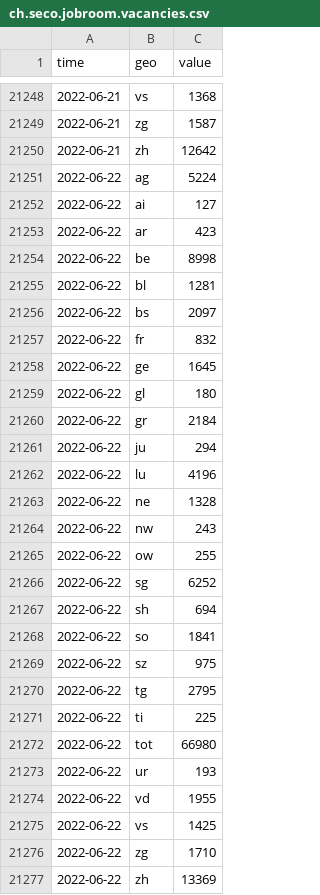
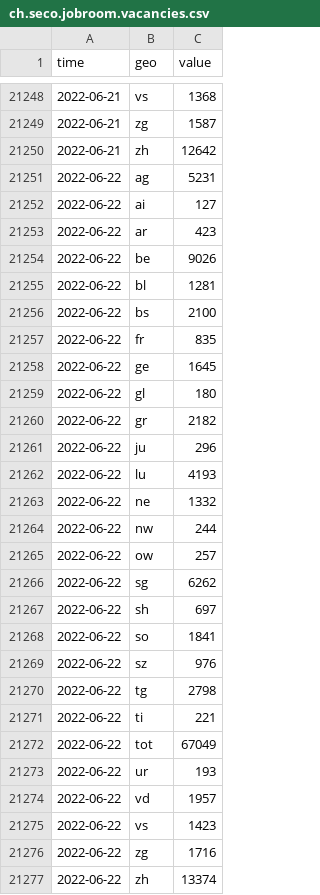
Before and after one commit to KOF-ch/economic-monitoring, a CSV file: data/ch.seco.jobroom.vacancies.csv, drawn as a sheet; only a part is shown, gaps mark what is left out.

Commit message:
automatic data update at 2022-06-22 08:51:58

```diff
--- a/data/ch.seco.jobroom.vacancies.csv
+++ b/data/ch.seco.jobroom.vacancies.csv
@@ -21250,28 +21250,28 @@ time,geo,value
 2022-06-21,zh,12642
-2022-06-22,ag,5224
+2022-06-22,ag,5231
 2022-06-22,ai,127
 2022-06-22,ar,423
-2022-06-22,be,8998
+2022-06-22,be,9026
 2022-06-22,bl,1281
-2022-06-22,bs,2097
-2022-06-22,fr,832
+2022-06-22,bs,2100
+2022-06-22,fr,835
 2022-06-22,ge,1645
 2022-06-22,gl,180
-2022-06-22,gr,2184
-2022-06-22,ju,294
-2022-06-22,lu,4196
-2022-06-22,ne,1328
-2022-06-22,nw,243
-2022-06-22,ow,255
-2022-06-22,sg,6252
-2022-06-22,sh,694
+2022-06-22,gr,2182
+2022-06-22,ju,296
+2022-06-22,lu,4193
+2022-06-22,ne,1332
+2022-06-22,nw,244
+2022-06-22,ow,257
+2022-06-22,sg,6262
+2022-06-22,sh,697
 2022-06-22,so,1841
-2022-06-22,sz,975
-2022-06-22,tg,2795
-2022-06-22,ti,225
-2022-06-22,tot,66980
+2022-06-22,sz,976
+2022-06-22,tg,2798
+2022-06-22,ti,221
+2022-06-22,tot,67049
 2022-06-22,ur,193
-2022-06-22,vd,1955
-2022-06-22,vs,1425
-2022-06-22,zg,1710
-2022-06-22,zh,13369
+2022-06-22,vd,1957
+2022-06-22,vs,1423
+2022-06-22,zg,1716
+2022-06-22,zh,13374
```
Also changed, not shown: data/ch.shab.csv, status.csv, 20 other files.
